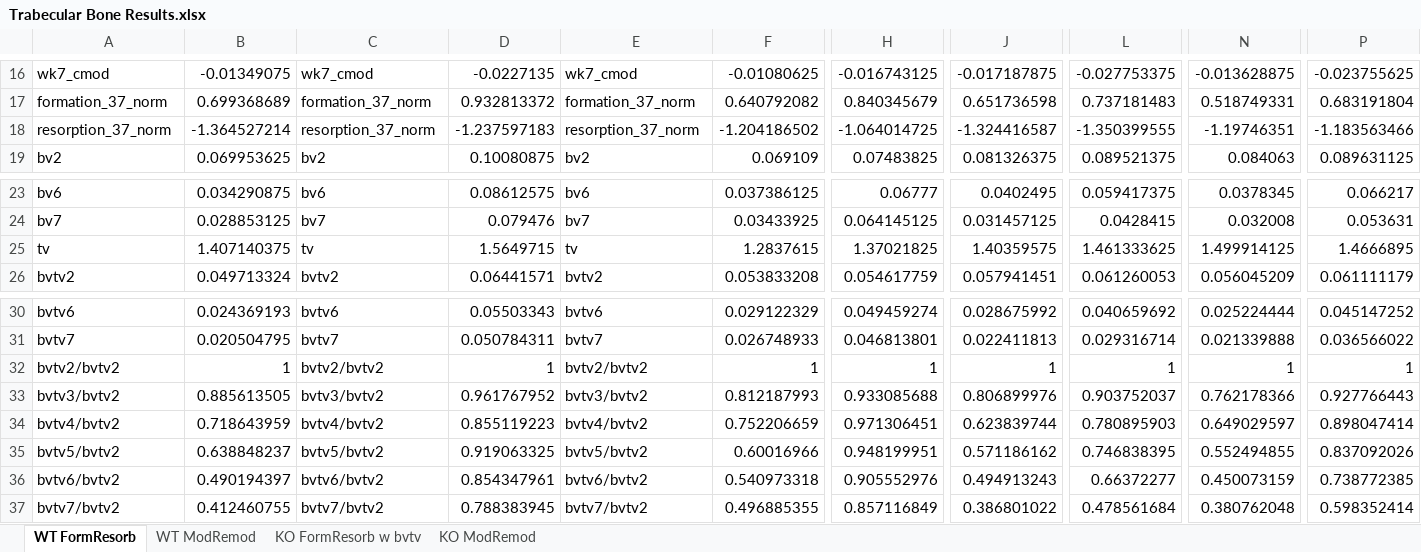
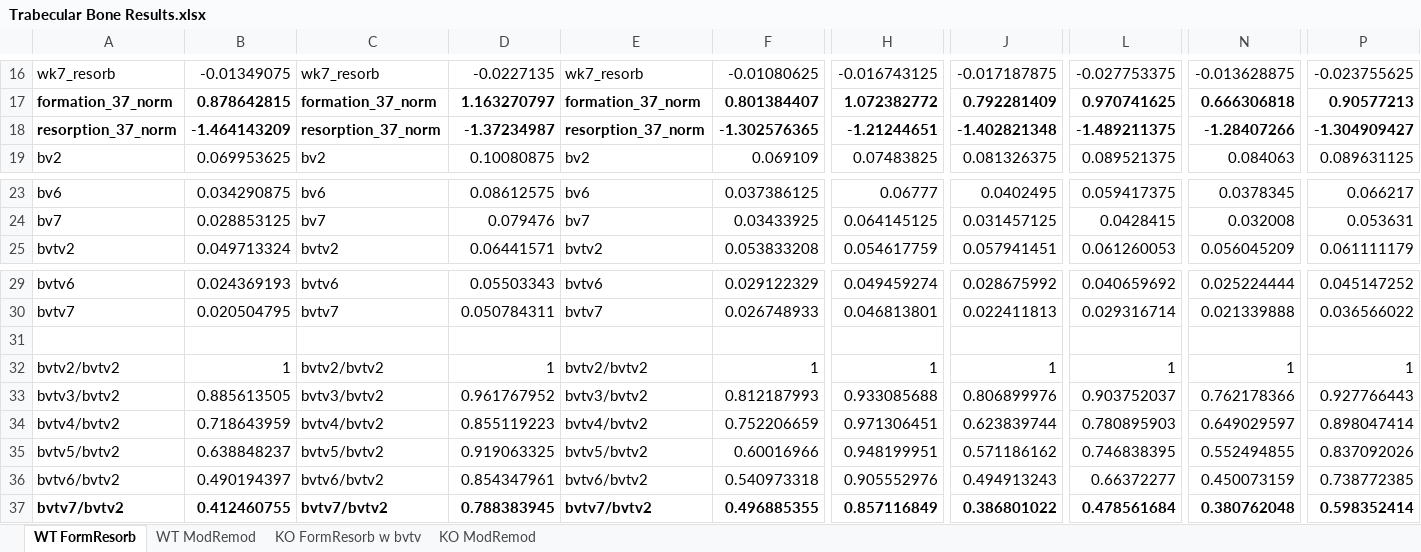
Before and after one commit to pts2116/BBL-ModRemod, an Excel workbook: Trabecular Bone Results.xlsx, sheet WT FormResorb, drawn as a sheet; only a part is shown, gaps mark what is left out; values as stored, in another font and other column widths than the file's, no borders; removed rows and columns are numbered as before the commit, all else as after; rows hold the shown columns only; the diff covers the shown part only; the diff names each change by its address in the sheet, - before the commit and + after, or states it on an @@ line.

```diff
--- a/Trabecular Bone Results.xlsx (sheet WT FormResorb)
+++ b/Trabecular Bone Results.xlsx (sheet WT FormResorb)
-A16: wk7_cmod
+A16: wk7_resorb
-C16: wk7_cmod
+C16: wk7_resorb
-E16: wk7_cmod
+E16: wk7_resorb
-A17:P18 bold: off
+A17:P18 bold: on
-B17: 0.699368689
+B17: 0.878642815
-D17: 0.932813372
+D17: 1.163270797
-F17: 0.640792082
+F17: 0.801384407
-H17: 0.840345679
+H17: 1.072382772
-J17: 0.651736598
+J17: 0.792281409
-L17: 0.737181483
+L17: 0.970741625
-N17: 0.518749331
+N17: 0.666306818
-P17: 0.683191804
+P17: 0.90577213
-B18: -1.364527214
+B18: -1.464143209
-D18: -1.237597183
+D18: -1.37234987
-F18: -1.204186502
+F18: -1.302576365
-H18: -1.064014725
+H18: -1.21244651
-J18: -1.324416587
+J18: -1.402821348
-L18: -1.350399555
+L18: -1.489211375
-N18: -1.19746351
+N18: -1.28407266
-P18: -1.183563466
+P18: -1.304909427
-row 25: tv | 1.407140375 | tv | 1.5649715 | tv | 1.2837615 | 1.37021825 | 1.40359575 | 1.461333625 | 1.499914125 | 1.4666895
+row 31: (empty)
-A37:P37 bold: off
+A37:P37 bold: on
```
Also changed, not shown: 11 added rows, 11 removed rows, 21 edited cells and cell formats elsewhere in this sheet, sheet KO FormResorb w bvtv, Cortical Bone Results.xlsx, 9 other files.
